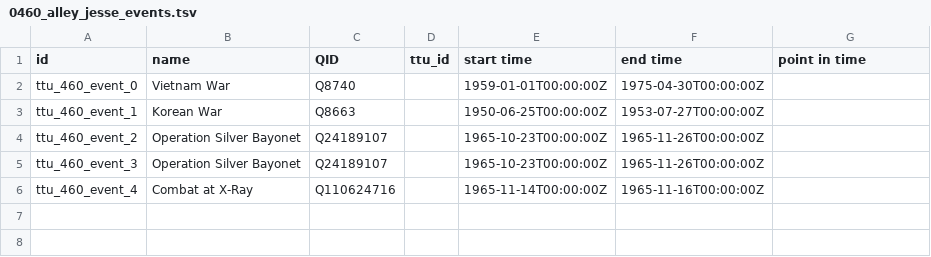
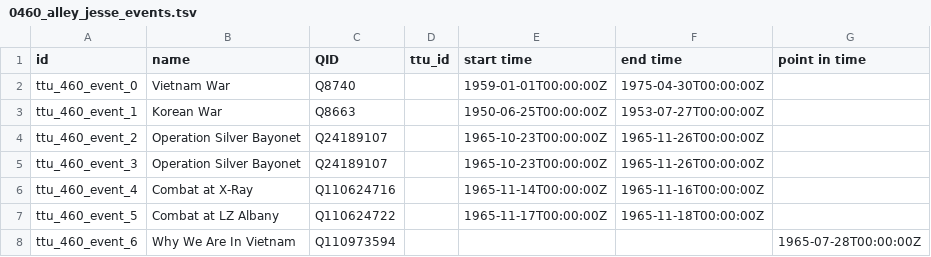
Before and after one commit to Dartmouth-Digital-History-Initiative/VNCA-Encoding, a TSV file: tsv/0460_alley_jesse_events.tsv, drawn as a sheet; the diff names each change by its address in the sheet, - before the commit and + after, or states it on an @@ line.

Commit message:
Update 0460_alley_jesse_events.tsv

```diff
--- a/tsv/0460_alley_jesse_events.tsv
+++ b/tsv/0460_alley_jesse_events.tsv
+row 7: ttu_460_event_5 | Combat at LZ Albany | Q110624722 |  | 1965-11-17T00:00:00Z | 1965-11-18T00:00:00Z
+row 8: ttu_460_event_6 | Why We Are In Vietnam | Q110973594 |  |  |  | 1965-07-28T00:00:00Z
```
